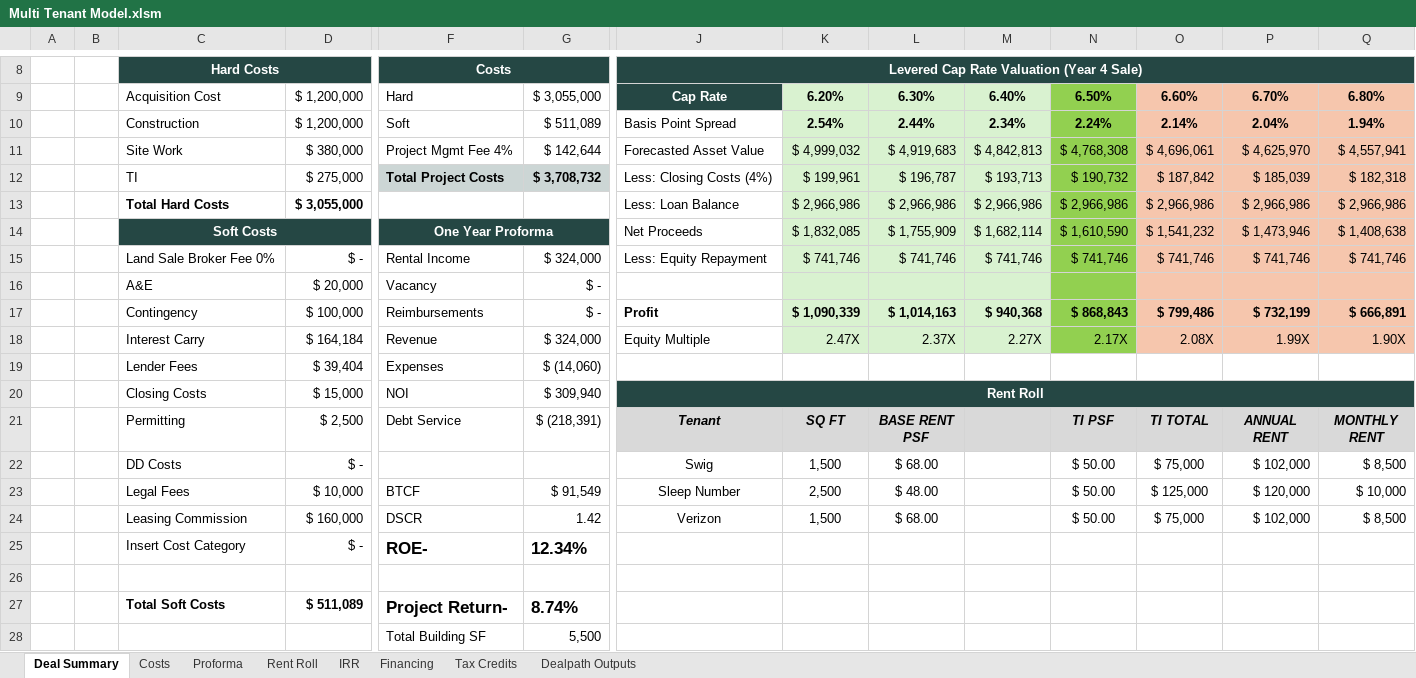
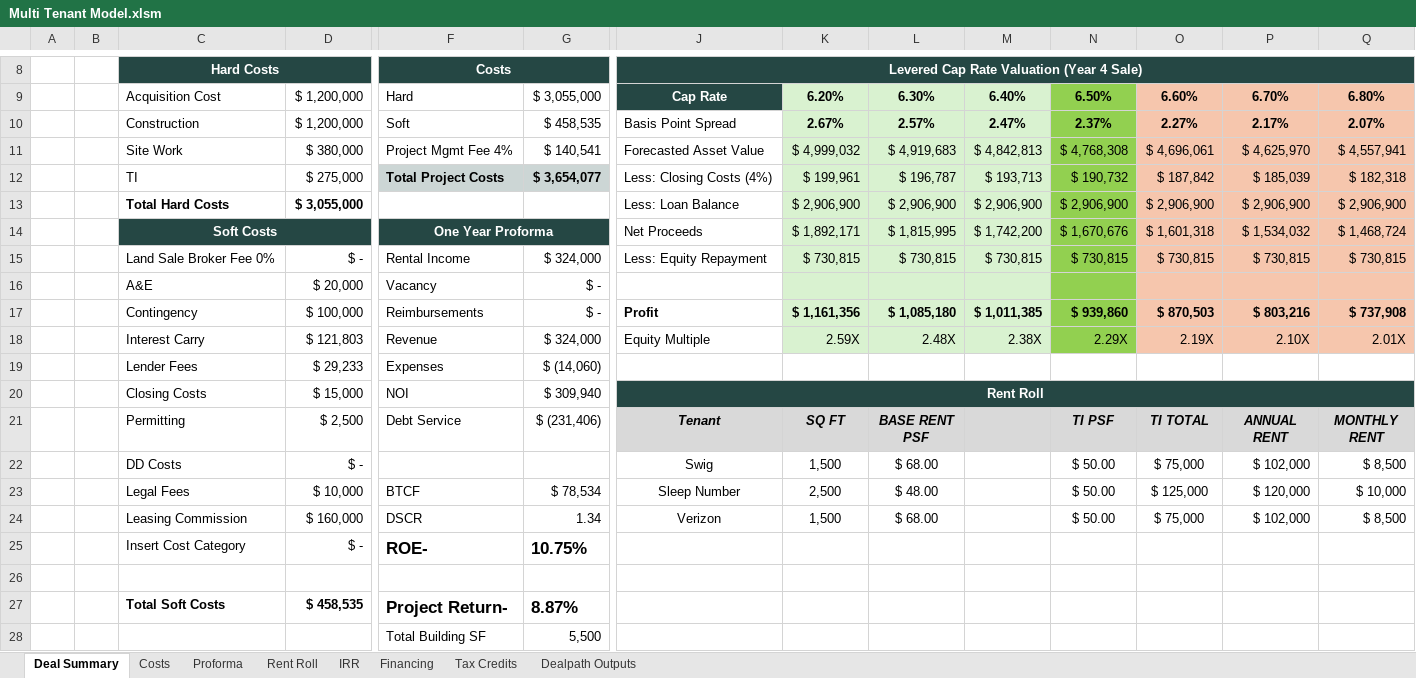
Before and after one commit to rufushardison/proforma-automate, an Excel workbook: templates/Multi Tenant Model.xlsm, sheet Deal Summary, drawn as a sheet; only a part is shown, gaps mark what is left out; values as stored, in another font and other column widths than the file's, no borders; charts and pictures not drawn; removed rows and columns are numbered as before the commit, all else as after; rows hold the shown columns only; the diff covers the shown part only; the diff names each change by its address in the sheet, - before the commit and + after, or states it on an @@ line.

```diff
--- a/templates/Multi Tenant Model.xlsm (sheet Deal Summary)
+++ b/templates/Multi Tenant Model.xlsm (sheet Deal Summary)
-row 10:  |  | Construction | $ 1,200,000 | Soft | $ 511,089 | Basis Point Spread | 2.54% | 2.44% | 2.34% | 2.24% | 2.14% | 2.04% | 1.94%
+row 10:  |  | Construction | $ 1,200,000 | Soft | $ 458,535 | Basis Point Spread | 2.67% | 2.57% | 2.47% | 2.37% | 2.27% | 2.17% | 2.07%
-G11: $ 142,644
+G11: $ 140,541
-G12: $ 3,708,732
+G12: $ 3,654,077
-row 13:  |  | Total Hard Costs | $ 3,055,000 |  |  | Less: Loan Balance | $ 2,966,986 | $ 2,966,986 | $ 2,966,986 | $ 2,966,986 | $ 2,966,986 | $ 2,966,986 | $ 2,966,986
-row 14:  |  | Soft Costs |  | One Year Proforma |  | Net Proceeds | $ 1,832,085 | $ 1,755,909 | $ 1,682,114 | $ 1,610,590 | $ 1,541,232 | $ 1,473,946 | $ 1,408,638
-row 15:  |  | Land Sale Broker Fee 0% | $ - | Rental Income | $ 324,000 | Less: Equity Repayment | $ 741,746 | $ 741,746 | $ 741,746 | $ 741,746 | $ 741,746 | $ 741,746 | $ 741,746
+row 13:  |  | Total Hard Costs | $ 3,055,000 |  |  | Less: Loan Balance | $ 2,906,900 | $ 2,906,900 | $ 2,906,900 | $ 2,906,900 | $ 2,906,900 | $ 2,906,900 | $ 2,906,900
+row 14:  |  | Soft Costs |  | One Year Proforma |  | Net Proceeds | $ 1,892,171 | $ 1,815,995 | $ 1,742,200 | $ 1,670,676 | $ 1,601,318 | $ 1,534,032 | $ 1,468,724
+row 15:  |  | Land Sale Broker Fee 0% | $ - | Rental Income | $ 324,000 | Less: Equity Repayment | $ 730,815 | $ 730,815 | $ 730,815 | $ 730,815 | $ 730,815 | $ 730,815 | $ 730,815
-K17: $ 1,090,339
+K17: $ 1,161,356
-L17: $ 1,014,163
+L17: $ 1,085,180
-M17: $ 940,368
+M17: $ 1,011,385
-N17: $ 868,843
+N17: $ 939,860
-O17: $ 799,486
+O17: $ 870,503
-P17: $ 732,199
+P17: $ 803,216
-Q17: $ 666,891
+Q17: $ 737,908
-D18: $ 164,184
+D18: $ 121,803
-K18: 2.47X
+K18: 2.59X
-L18: 2.37X
+L18: 2.48X
-M18: 2.27X
+M18: 2.38X
-N18: 2.17X
+N18: 2.29X
-O18: 2.08X
+O18: 2.19X
-P18: 1.99X
+P18: 2.10X
-Q18: 1.90X
+Q18: 2.01X
-D19: $ 39,404
+D19: $ 29,233
-G21: $ (218,391)
+G21: $ (231,406)
-G23: $ 91,549
+G23: $ 78,534
-G24: 1.42
+G24: 1.34
-G25: 12.34%
+G25: 10.75%
-D27: $ 511,089
+D27: $ 458,535
-G27: 8.74%
+G27: 8.87%
```
Also changed, not shown: 10 edited cells elsewhere in this sheet, sheet Financing, sheet IRR, sheet Proforma, sheet Tax Credits, sheet Costs, formulas that keep their value, hidden cells, charts or pictures, 1 other file.
